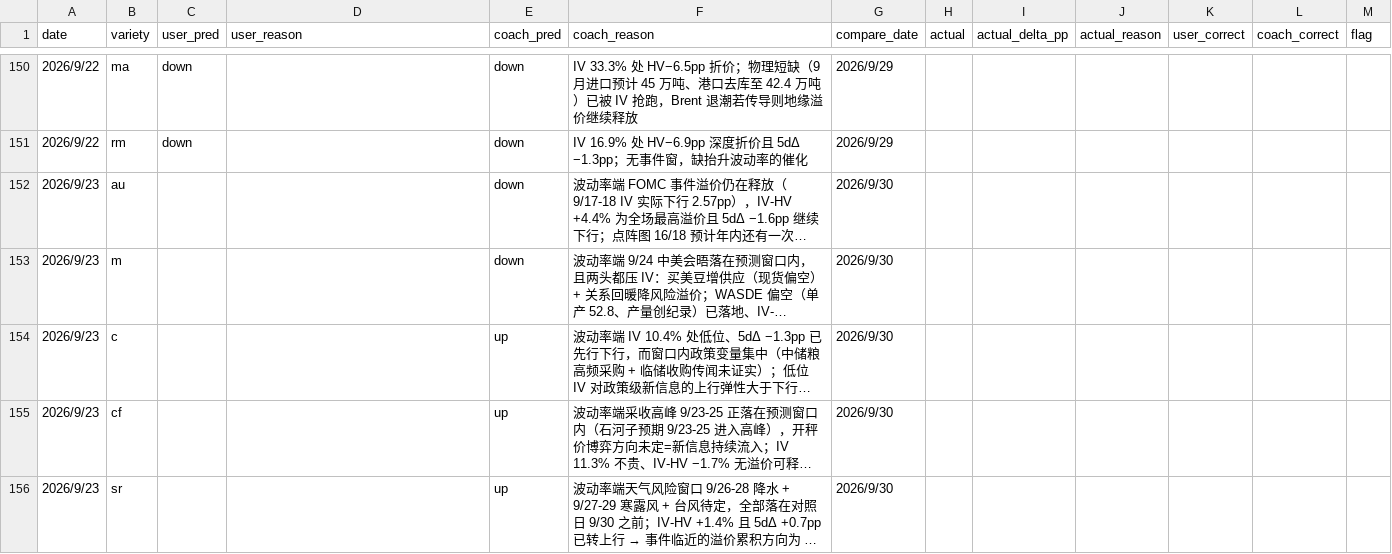
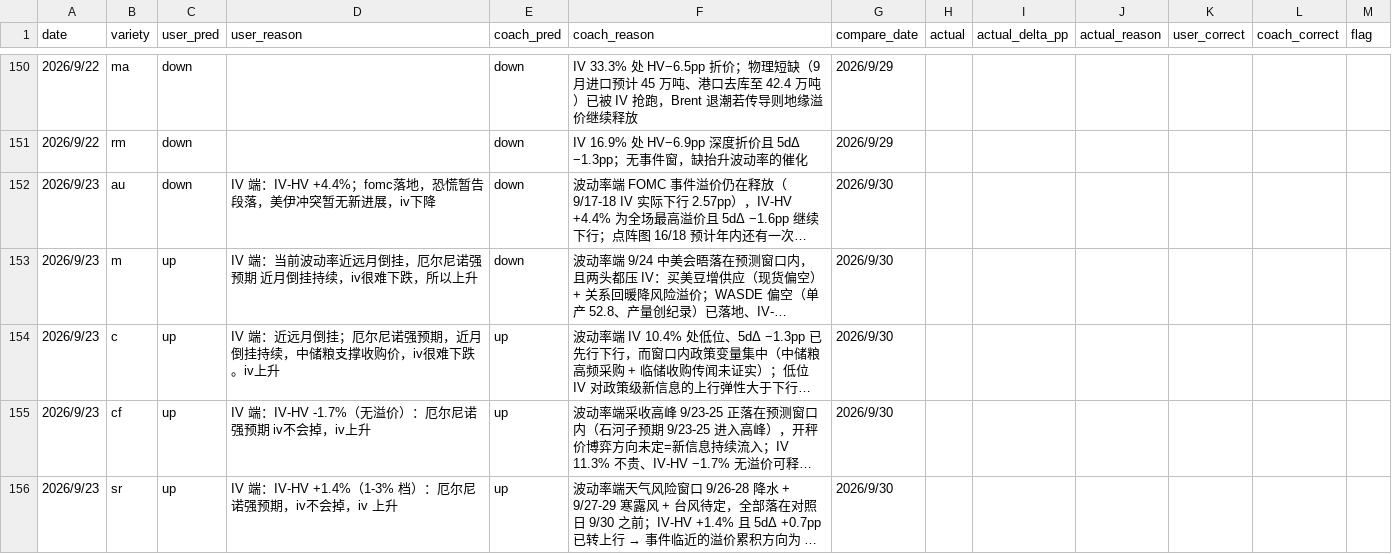
Before and after one commit to thetafarmerrr/options-trading, a CSV file: data/iv_direction_pred.csv, drawn as a sheet; only a part is shown, gaps mark what is left out; long unchanged cells end in …; the diff covers the shown part only; the diff names each change by its address in the sheet, - before the commit and + after, or states it on an @@ line.

Commit message:
IV 预测 9/23 批：user 列落盘（10 行）+ 口径统一 9:15 + 教练仅格式前置

```diff
--- a/data/iv_direction_pred.csv
+++ b/data/iv_direction_pred.csv
-C152 (user_pred): (empty)
+C152 (user_pred): down
-D152 (user_reason): (empty)
+D152 (user_reason): IV 端：IV-HV +4.4%；fomc落地，恐慌暂告段落，美伊冲突暂无新进展，iv下降
-C153:C156 (user_pred): (empty)
+C153:C156 (user_pred): up
-D153 (user_reason): (empty)
+D153 (user_reason): IV 端：当前波动率近远月倒挂，厄尔尼诺强预期 近月倒挂持续，iv很难下跌，所以上升
-D154 (user_reason): (empty)
+D154 (user_reason): IV 端：近远月倒挂；厄尔尼诺强预期，近月倒挂持续，中储粮支撑收购价，iv很难下跌。iv上升
-D155 (user_reason): (empty)
+D155 (user_reason): IV 端：IV-HV -1.7%（无溢价）：厄尔尼诺强预期 iv不会掉，iv上升
-D156 (user_reason): (empty)
+D156 (user_reason): IV 端：IV-HV +1.4%（1-3% 档）：厄尔尼诺强预期，iv不会掉，iv 上升
```
Also changed, not shown: 10 edited cells elsewhere in this file.
